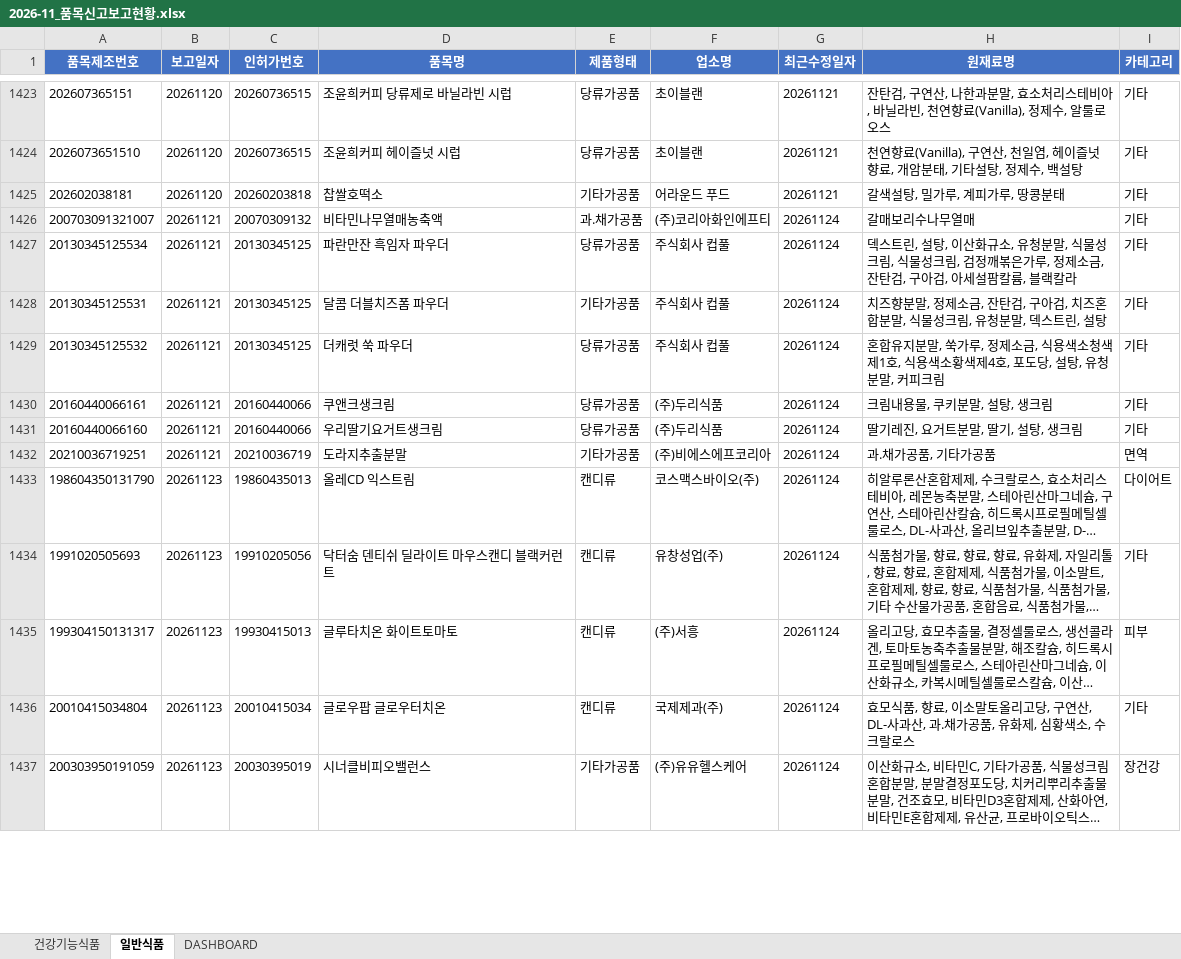
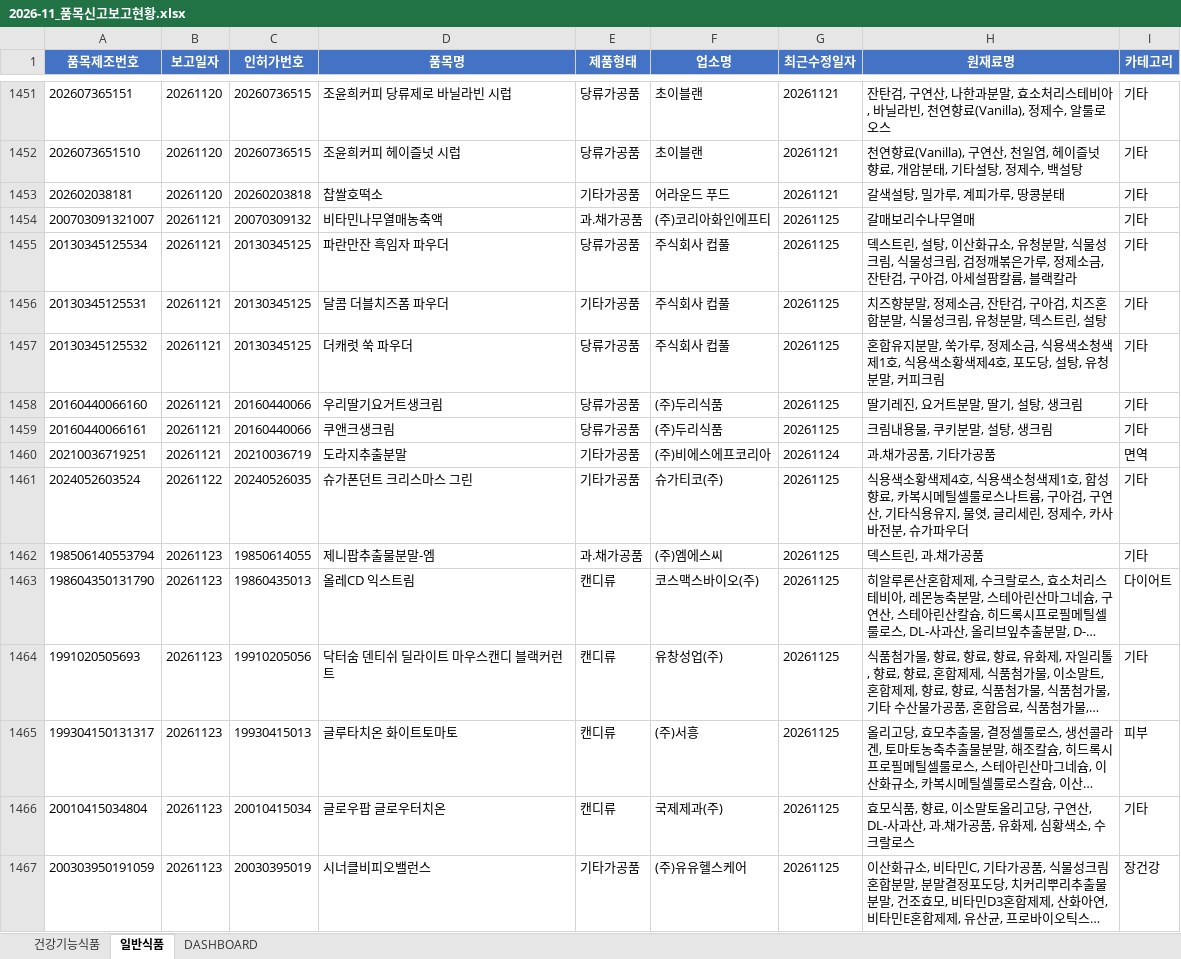
Before and after one commit to primexx98-sudo/food-product-status, an Excel workbook: output/2026-11_품목신고보고현황.xlsx, sheet 일반식품, drawn as a sheet; only a part is shown, gaps mark what is left out; long unchanged cells end in …; values as stored, in another font and other column widths than the file's, no borders; removed rows and columns are numbered as before the commit, all else as after; the diff covers the shown part only; the diff names each change by its address in the sheet, - before the commit and + after, or states it on an @@ line.

```diff
--- a/output/2026-11_품목신고보고현황.xlsx (sheet 일반식품)
+++ b/output/2026-11_품목신고보고현황.xlsx (sheet 일반식품)
-G1454:G1457 (최근수정일자): 20261124
+G1454:G1457 (최근수정일자): 20261125
-row 1430: 20160440066161 | 20261121 | 20160440066 | 쿠앤크생크림 | 당류가공품 | (주)두리식품 | 20261124 | 크림내용물, 쿠키분말, 설탕, 생크림 | 기타
-G1458 (최근수정일자): 20261124
+G1458 (최근수정일자): 20261125
+row 1459: 20160440066161 | 20261121 | 20160440066 | 쿠앤크생크림 | 당류가공품 | (주)두리식품 | 20261125 | 크림내용물, 쿠키분말, 설탕, 생크림 | 기타
+row 1461: 2024052603524 | 20261122 | 20240526035 | 슈가폰던트 크리스마스 그린 | 기타가공품 | 슈가티코(주) | 20261125 | 식용색소황색제4호, 식용색소청색제1호, 합성향료, 카복시메틸셀룰로스나트륨, 구아검, 구연산, 기타식용유지, 물엿, 글리세린, 정제수, 카사바전분, 슈가파우더 | 기타
+row 1462: 198506140553794 | 20261123 | 19850614055 | 제니팝추출물분말-엠 | 과.채가공품 | (주)엠에스씨 | 20261125 | 덱스트린, 과.채가공품 | 기타
-G1463:G1467 (최근수정일자): 20261124
+G1463:G1467 (최근수정일자): 20261125
```
Also changed, not shown: 91 added rows, 29 removed rows and 127 edited cells elsewhere in this sheet, sheet 건강기능식품, sheet DASHBOARD, 7 other files.
